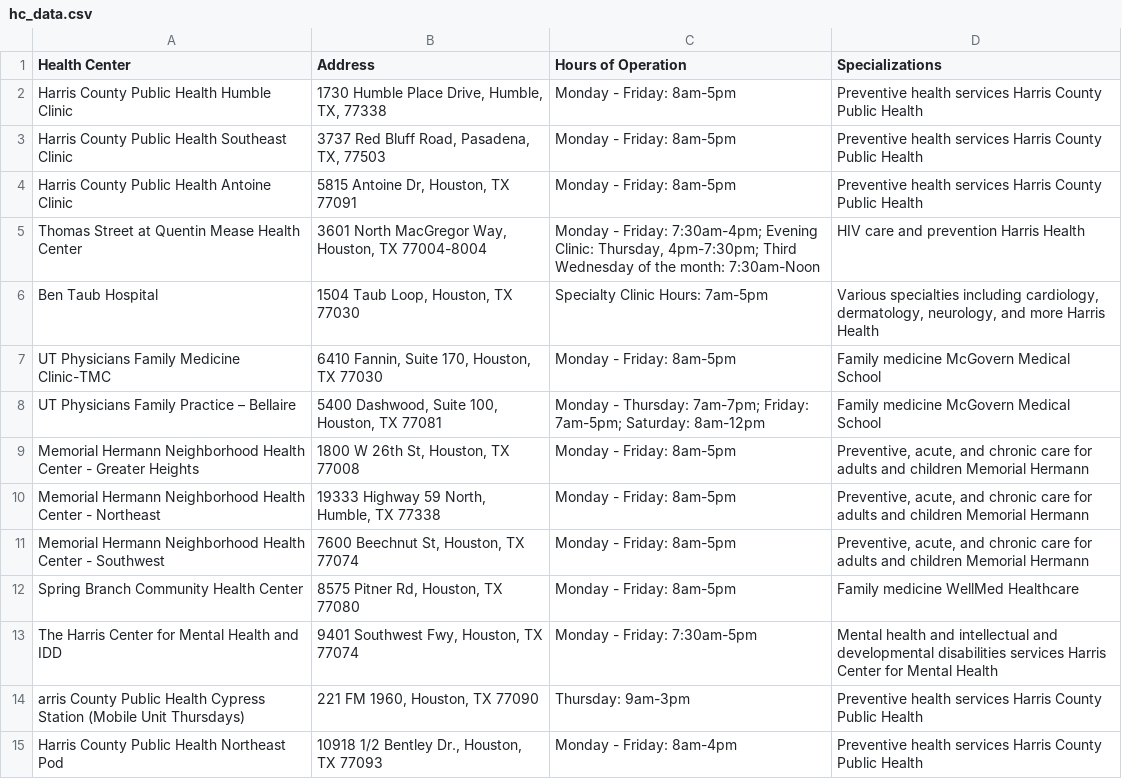
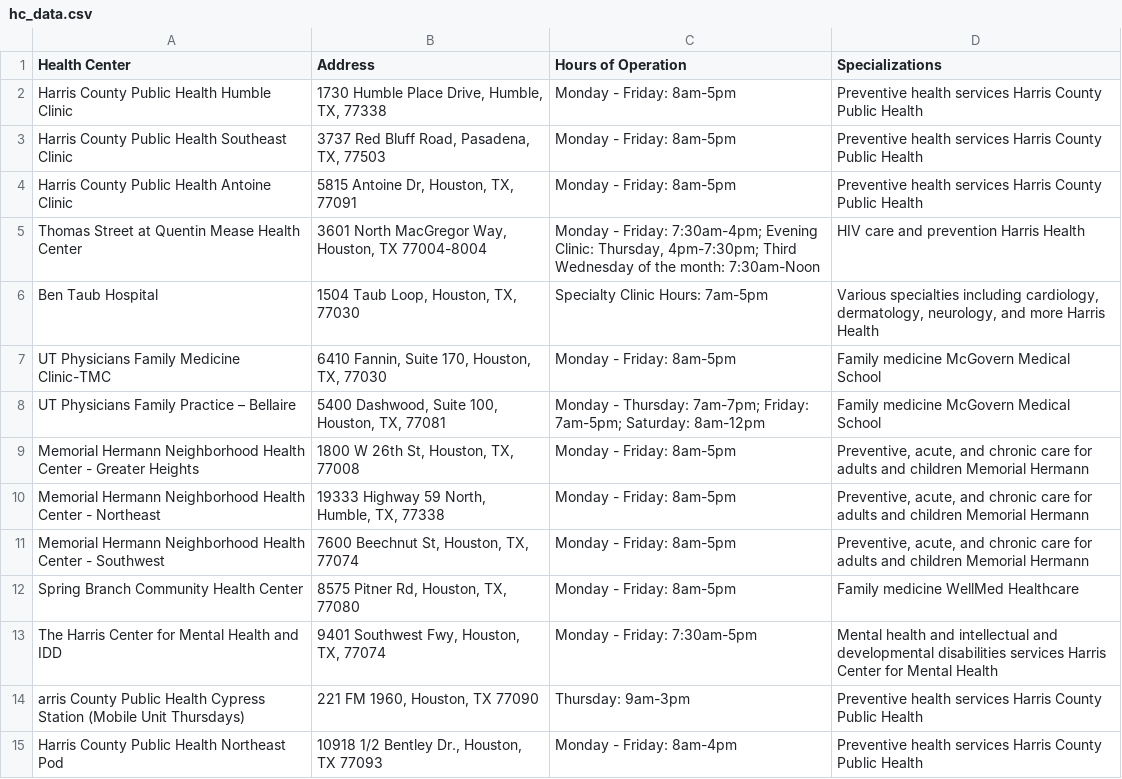
Before and after one commit to kanthipm/medpull, a CSV file: hc_data.csv, drawn as a sheet; only a part is shown.

Commit message:
Update hc_data.csv

```diff
--- a/hc_data.csv
+++ b/hc_data.csv
@@ -3,12 +3,12 @@ Harris County Public Health Humble Clinic,"1730 Humble Place Drive, Humble, TX,
 Harris County Public Health Southeast Clinic,"3737 Red Bluff Road, Pasadena, TX, 77503",Monday - Friday: 8am-5pm,Preventive health services Harris County Public Health
-Harris County Public Health Antoine Clinic,"5815 Antoine Dr, Houston, TX 77091",Monday - Friday: 8am-5pm,Preventive health services Harris County Public Health
+Harris County Public Health Antoine Clinic,"5815 Antoine Dr, Houston, TX, 77091",Monday - Friday: 8am-5pm,Preventive health services Harris County Public Health
 Thomas Street at Quentin Mease Health Center,"3601 North MacGregor Way, Houston, TX 77004-8004","Monday - Friday: 7:30am-4pm; Evening Clinic: Thursday, 4pm-7:30pm; Third Wednesday of the month: 7:30am-Noon",HIV care and prevention Harris Health
-Ben Taub Hospital,"1504 Taub Loop, Houston, TX 77030",Specialty Clinic Hours: 7am-5pm,"Various specialties including cardiology, dermatology, neurology, and more Harris Health"
-UT Physicians Family Medicine Clinic-TMC,"6410 Fannin, Suite 170, Houston, TX 77030",Monday - Friday: 8am-5pm,Family medicine McGovern Medical School
-UT Physicians Family Practice – Bellaire,"5400 Dashwood, Suite 100, Houston, TX 77081",Monday - Thursday: 7am-7pm; Friday: 7am-5pm; Saturday: 8am-12pm,Family medicine McGovern Medical School
-Memorial Hermann Neighborhood Health Center - Greater Heights,"1800 W 26th St, Houston, TX 77008",Monday - Friday: 8am-5pm,"Preventive, acute, and chronic care for adults and children Memorial Hermann"
-Memorial Hermann Neighborhood Health Center - Northeast,"19333 Highway 59 North, Humble, TX 77338",Monday - Friday: 8am-5pm,"Preventive, acute, and chronic care for adults and children Memorial Hermann"
-Memorial Hermann Neighborhood Health Center - Southwest,"7600 Beechnut St, Houston, TX 77074",Monday - Friday: 8am-5pm,"Preventive, acute, and chronic care for adults and children Memorial Hermann"
-Spring Branch Community Health Center,"8575 Pitner Rd, Houston, TX 77080",Monday - Friday: 8am-5pm,Family medicine WellMed Healthcare
-The Harris Center for Mental Health and IDD,"9401 Southwest Fwy, Houston, TX 77074",Monday - Friday: 7:30am-5pm,Mental health and intellectual and developmental disabilities services Harris Center for Mental Health
+Ben Taub Hospital,"1504 Taub Loop, Houston, TX, 77030",Specialty Clinic Hours: 7am-5pm,"Various specialties including cardiology, dermatology, neurology, and more Harris Health"
+UT Physicians Family Medicine Clinic-TMC,"6410 Fannin, Suite 170, Houston, TX, 77030",Monday - Friday: 8am-5pm,Family medicine McGovern Medical School
+UT Physicians Family Practice – Bellaire,"5400 Dashwood, Suite 100, Houston, TX, 77081",Monday - Thursday: 7am-7pm; Friday: 7am-5pm; Saturday: 8am-12pm,Family medicine McGovern Medical School
+Memorial Hermann Neighborhood Health Center - Greater Heights,"1800 W 26th St, Houston, TX, 77008",Monday - Friday: 8am-5pm,"Preventive, acute, and chronic care for adults and children Memorial Hermann"
+Memorial Hermann Neighborhood Health Center - Northeast,"19333 Highway 59 North, Humble, TX, 77338",Monday - Friday: 8am-5pm,"Preventive, acute, and chronic care for adults and children Memorial Hermann"
+Memorial Hermann Neighborhood Health Center - Southwest,"7600 Beechnut St, Houston, TX, 77074",Monday - Friday: 8am-5pm,"Preventive, acute, and chronic care for adults and children Memorial Hermann"
+Spring Branch Community Health Center,"8575 Pitner Rd, Houston, TX, 77080",Monday - Friday: 8am-5pm,Family medicine WellMed Healthcare
+The Harris Center for Mental Health and IDD,"9401 Southwest Fwy, Houston, TX, 77074",Monday - Friday: 7:30am-5pm,Mental health and intellectual and developmental disabilities services Harris Center for Mental Health
 arris County Public Health Cypress Station (Mobile Unit Thursdays),"221 FM 1960, Houston, TX 77090",Thursday: 9am-3pm,Preventive health services Harris County Public Health
```
